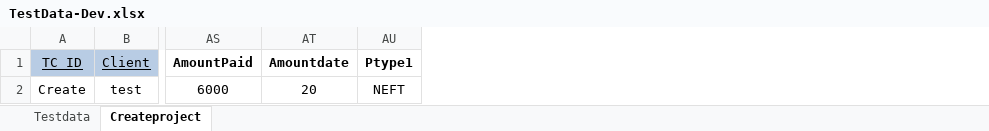
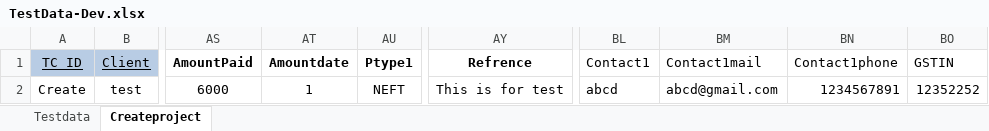
Before and after one commit to LakshithDV/StableFramework020818, an Excel workbook: SeleniumFrameworkcomp/src/main/resources/TestData-Dev.xlsx, sheet Createproject, drawn as a sheet; only a part is shown, gaps mark what is left out; values as stored, in another font and other column widths than the file's, no borders; the diff names each change by its address in the sheet, - before the commit and + after, or states it on an @@ line.

```diff
--- a/SeleniumFrameworkcomp/src/main/resources/TestData-Dev.xlsx (sheet Createproject)
+++ b/SeleniumFrameworkcomp/src/main/resources/TestData-Dev.xlsx (sheet Createproject)
+column AY (Refrence), row 2: This is for test
+column BL (Contact1), row 2: abcd
+column BM (Contact1mail), row 2: abcd@gmail.com
+column BN (Contact1phone), row 2: 1234567891
+column BO (GSTIN), row 2: 12352252
-AT2 (Amountdate): 20
+AT2 (Amountdate): 1
```
Also changed, not shown: sheet Testdata, 3 other files.
